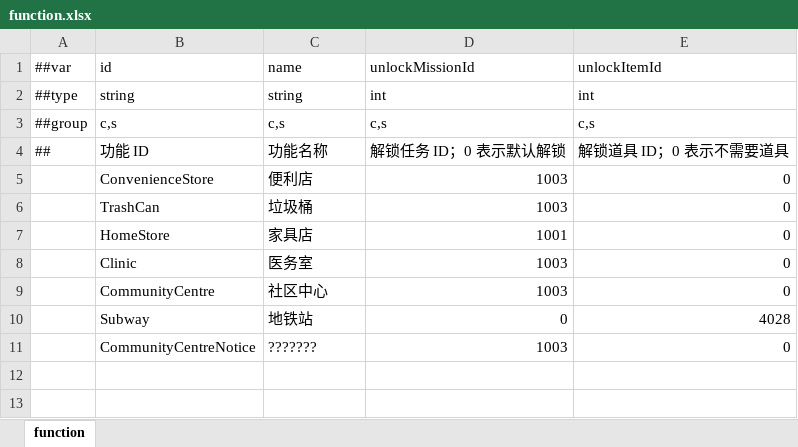
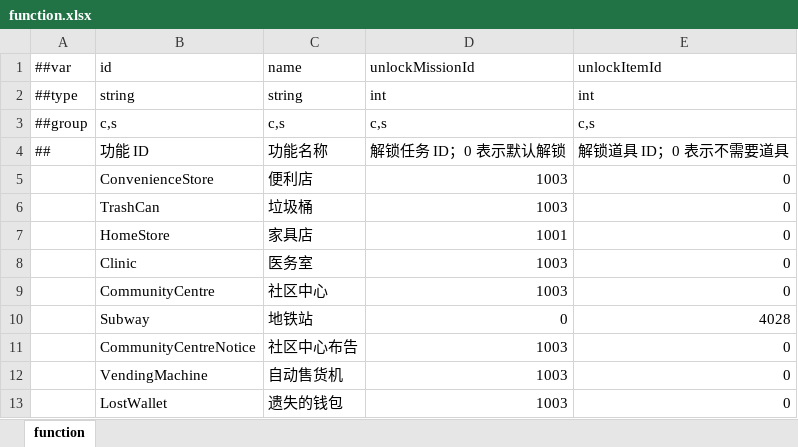
Before and after one commit to TenMilesAway/TimeChip, an Excel workbook: MiniTemplate/Datas/function.xlsx, sheet function, drawn as a sheet; values as stored, in another font and other column widths than the file's, no borders; the diff names each change by its address in the sheet, - before the commit and + after, or states it on an @@ line.

```diff
--- a/MiniTemplate/Datas/function.xlsx (sheet function)
+++ b/MiniTemplate/Datas/function.xlsx (sheet function)
-C11: ???????
+C11: 社区中心布告
+row 12:  | VendingMachine | 自动售货机 | 1003 | 0
+row 13:  | LostWallet | 遗失的钱包 | 1003 | 0
```
Also changed, not shown: MiniTemplate/Datas/item.xlsx, MiniTemplate/Datas/lottery.xlsx, 45 other files.
